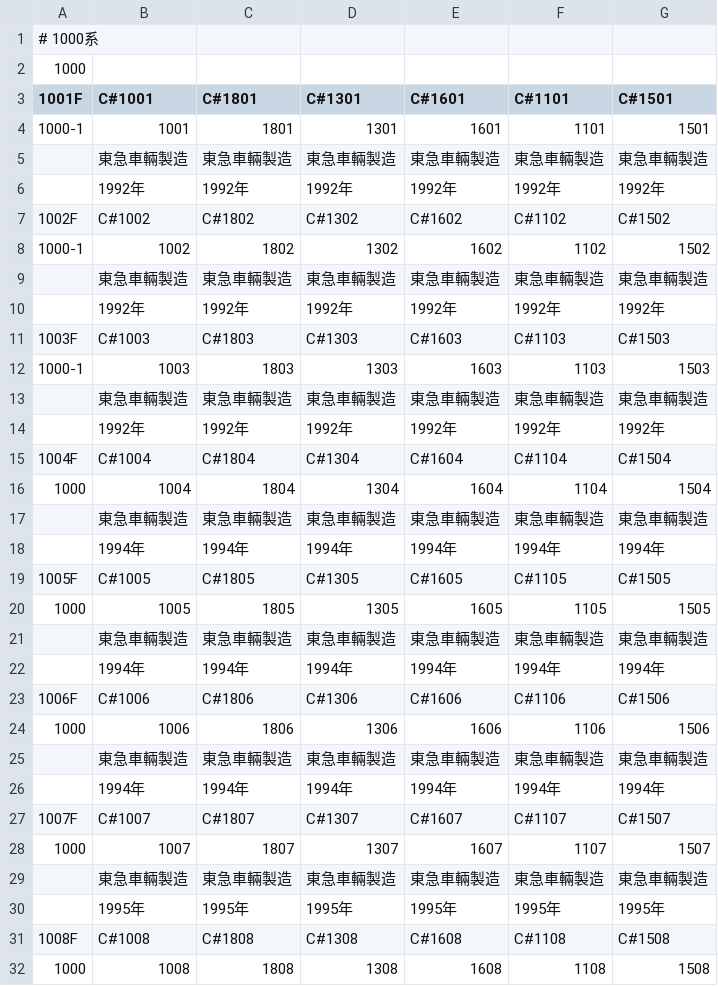
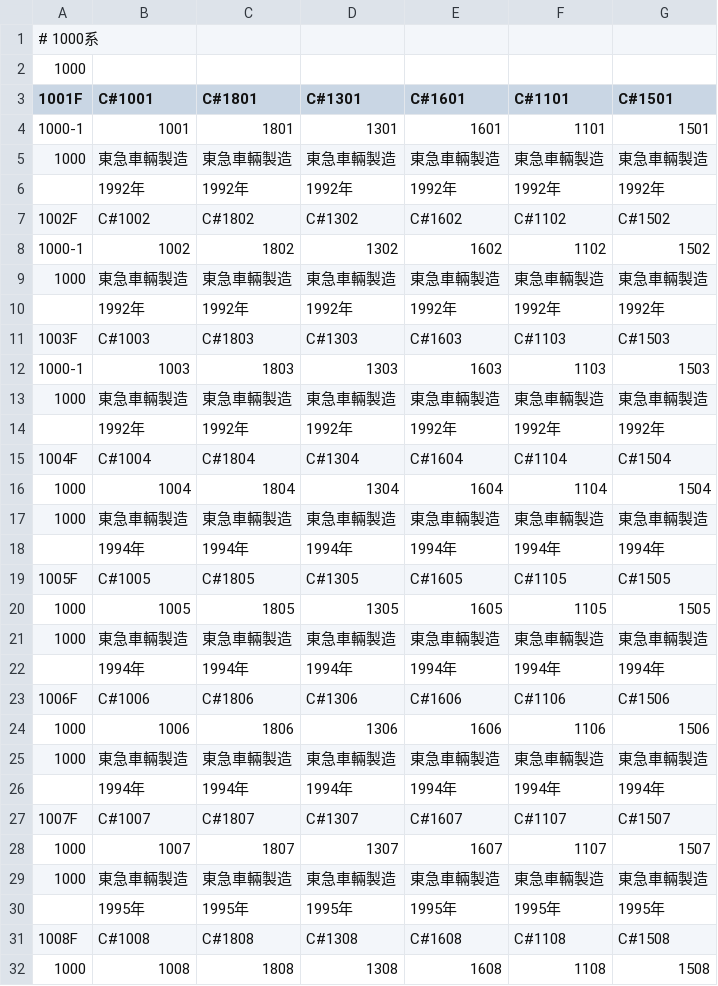
Before and after one commit to 2-pd/unyohub, a CSV file: documents/鉄道運用Hub_編成表入力サンプル.csv, drawn as a sheet; only a part is shown; the diff covers the shown part only.

```diff
--- a/documents/鉄道運用Hub_編成表入力サンプル.csv
+++ b/documents/鉄道運用Hub_編成表入力サンプル.csv
@@ -4,3 +4,3 @@
 "1000-1","1001","1801","1301","1601","1101","1501"
-,"東急車輛製造","東急車輛製造","東急車輛製造","東急車輛製造","東急車輛製造","東急車輛製造"
+"1000","東急車輛製造","東急車輛製造","東急車輛製造","東急車輛製造","東急車輛製造","東急車輛製造"
 ,"1992年","1992年","1992年","1992年","1992年","1992年"
@@ -8,3 +8,3 @@
 "1000-1","1002","1802","1302","1602","1102","1502"
-,"東急車輛製造","東急車輛製造","東急車輛製造","東急車輛製造","東急車輛製造","東急車輛製造"
+"1000","東急車輛製造","東急車輛製造","東急車輛製造","東急車輛製造","東急車輛製造","東急車輛製造"
 ,"1992年","1992年","1992年","1992年","1992年","1992年"
@@ -12,3 +12,3 @@
 "1000-1","1003","1803","1303","1603","1103","1503"
-,"東急車輛製造","東急車輛製造","東急車輛製造","東急車輛製造","東急車輛製造","東急車輛製造"
+"1000","東急車輛製造","東急車輛製造","東急車輛製造","東急車輛製造","東急車輛製造","東急車輛製造"
 ,"1992年","1992年","1992年","1992年","1992年","1992年"
@@ -16,3 +16,3 @@
 "1000","1004","1804","1304","1604","1104","1504"
-,"東急車輛製造","東急車輛製造","東急車輛製造","東急車輛製造","東急車輛製造","東急車輛製造"
+"1000","東急車輛製造","東急車輛製造","東急車輛製造","東急車輛製造","東急車輛製造","東急車輛製造"
 ,"1994年","1994年","1994年","1994年","1994年","1994年"
@@ -20,3 +20,3 @@
 "1000","1005","1805","1305","1605","1105","1505"
-,"東急車輛製造","東急車輛製造","東急車輛製造","東急車輛製造","東急車輛製造","東急車輛製造"
+"1000","東急車輛製造","東急車輛製造","東急車輛製造","東急車輛製造","東急車輛製造","東急車輛製造"
 ,"1994年","1994年","1994年","1994年","1994年","1994年"
@@ -24,3 +24,3 @@
 "1000","1006","1806","1306","1606","1106","1506"
-,"東急車輛製造","東急車輛製造","東急車輛製造","東急車輛製造","東急車輛製造","東急車輛製造"
+"1000","東急車輛製造","東急車輛製造","東急車輛製造","東急車輛製造","東急車輛製造","東急車輛製造"
 ,"1994年","1994年","1994年","1994年","1994年","1994年"
@@ -28,3 +28,3 @@
 "1000","1007","1807","1307","1607","1107","1507"
-,"東急車輛製造","東急車輛製造","東急車輛製造","東急車輛製造","東急車輛製造","東急車輛製造"
+"1000","東急車輛製造","東急車輛製造","東急車輛製造","東急車輛製造","東急車輛製造","東急車輛製造"
 ,"1995年","1995年","1995年","1995年","1995年","1995年"
```
Also changed, not shown: 11 edited cells elsewhere in this file, 5 other files.
